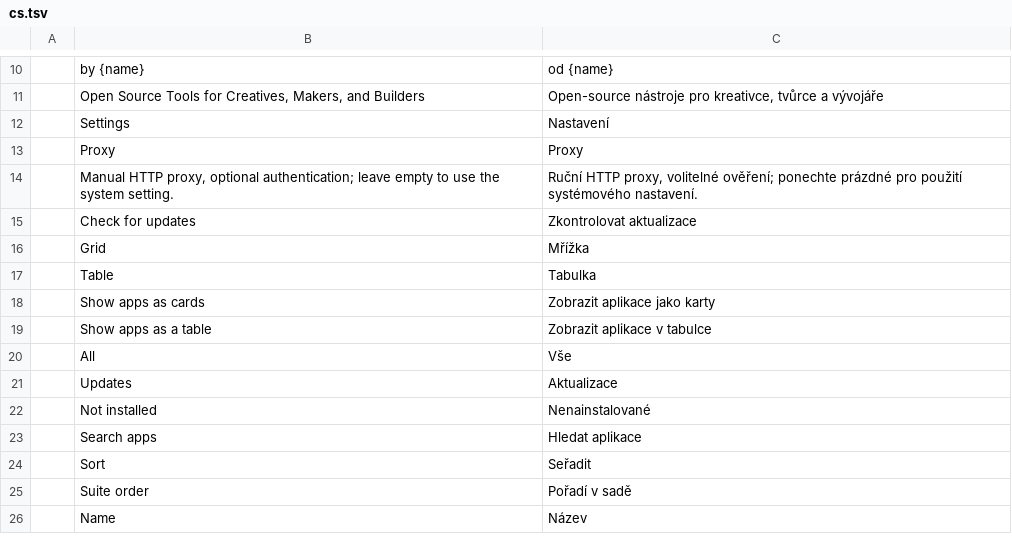
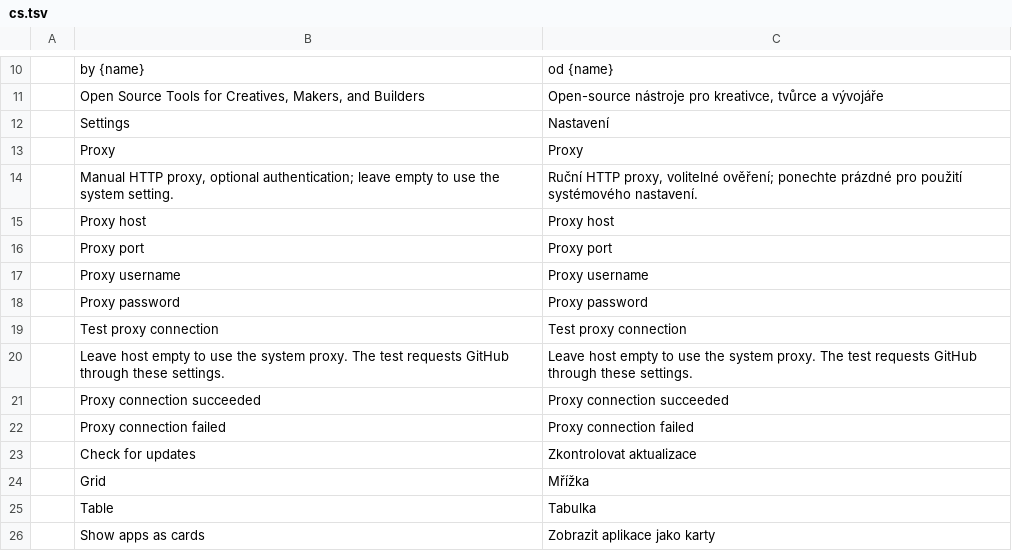
Before and after one commit to storytold/craft-launcher, a TSV file: crates/ui-egui/src/i18n/cs.tsv, drawn as a sheet; only a part is shown, gaps mark what is left out; the shorter side is filled out with more unchanged rows; the diff names each change by its address in the sheet, - before the commit and + after, or states it on an @@ line.

Commit message:
Add proxy connectivity test settings

```diff
--- a/crates/ui-egui/src/i18n/cs.tsv
+++ b/crates/ui-egui/src/i18n/cs.tsv
+row 15:  | Proxy host | Proxy host
+row 16:  | Proxy port | Proxy port
+row 17:  | Proxy username | Proxy username
+row 18:  | Proxy password | Proxy password
+row 19:  | Test proxy connection | Test proxy connection
+row 20:  | Leave host empty to use the system proxy. The test requests GitHub through these settings. | Leave host empty to use the system proxy. The test requests GitHub through these settings.
+row 21:  | Proxy connection succeeded | Proxy connection succeeded
+row 22:  | Proxy connection failed | Proxy connection failed
```
Also changed, not shown: crates/ui-egui/src/i18n/de.tsv, crates/ui-egui/src/i18n/es.tsv, 15 other files.
